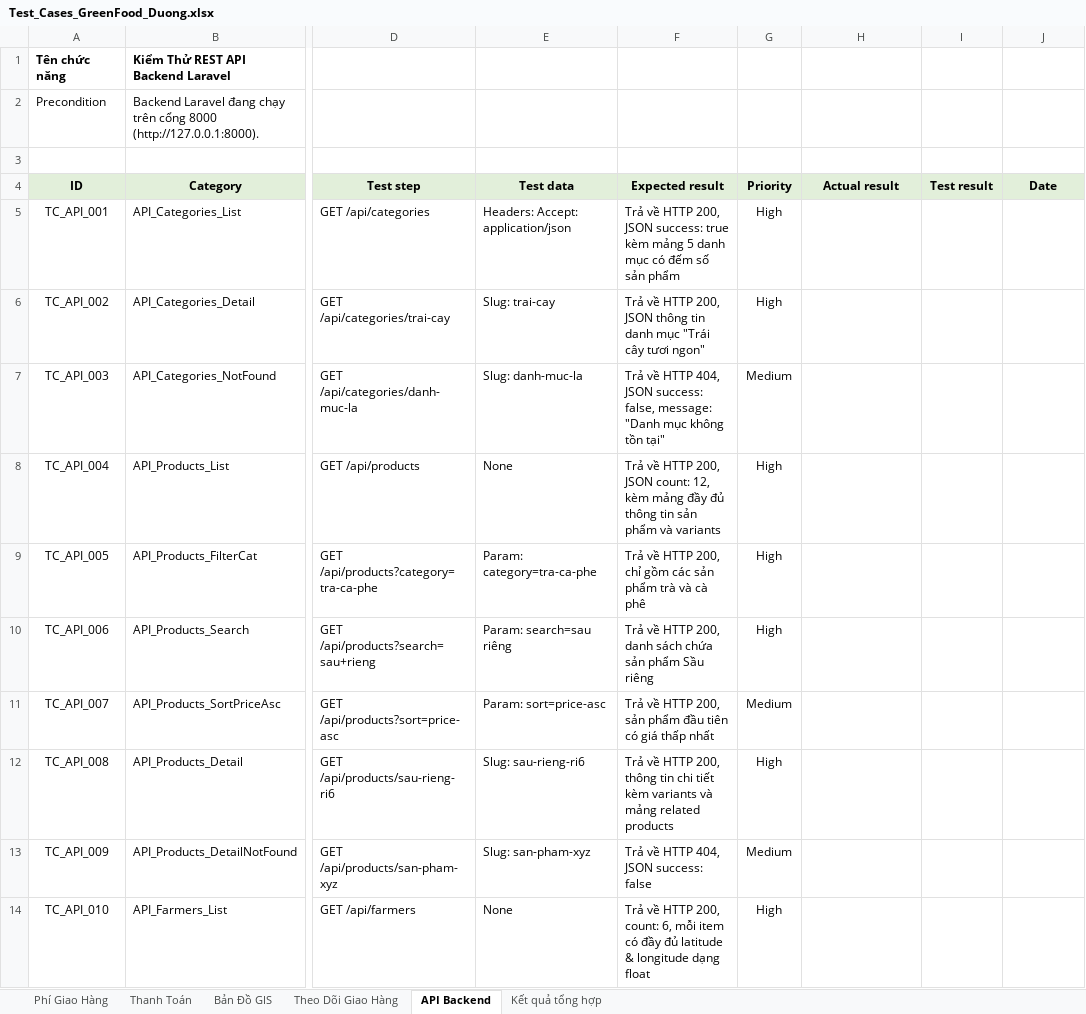
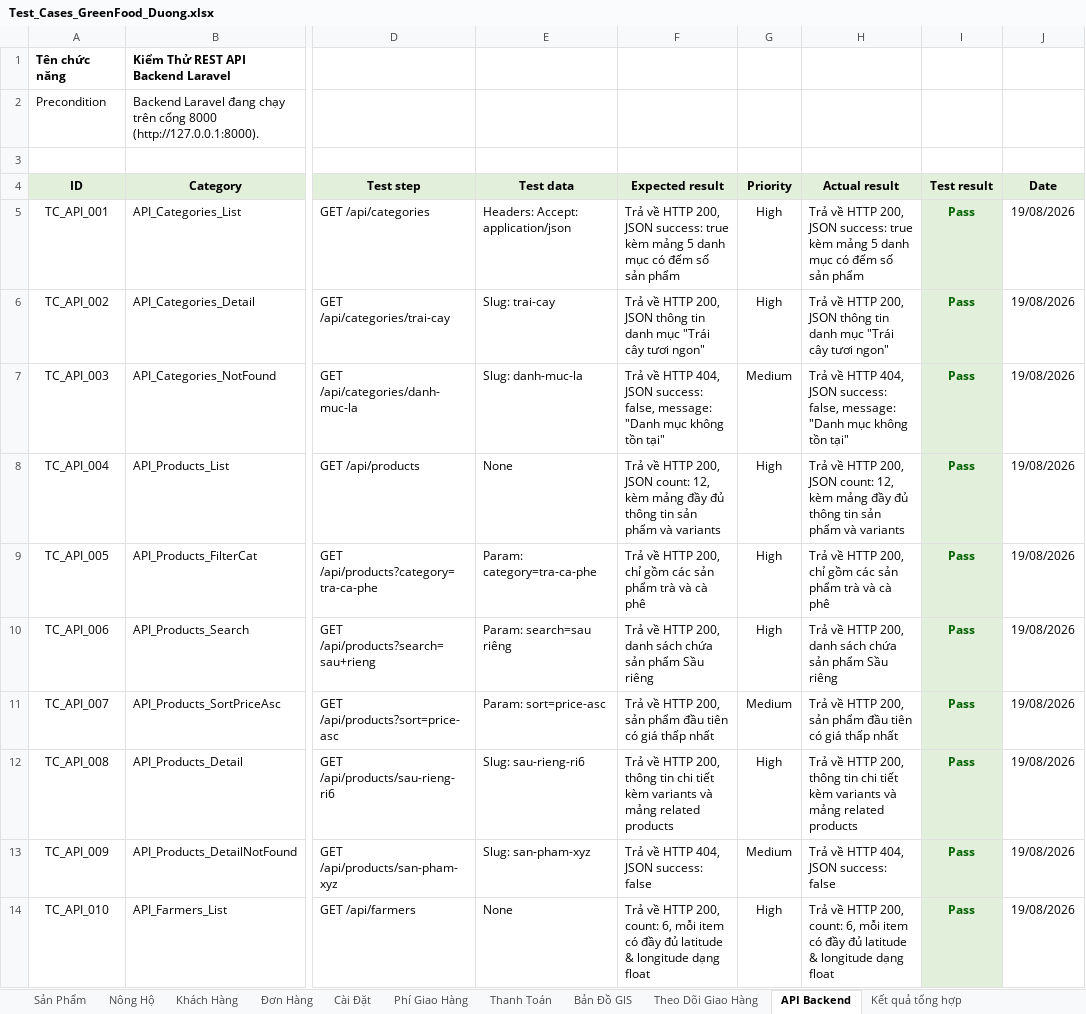
Before and after one commit to thienlotus/GreenFood-Green-Produce-Market, an Excel workbook: greenfood/testcases/Test_Cases_GreenFood_Duong.xlsx, sheet API Backend, drawn as a sheet; only a part is shown, gaps mark what is left out; values as stored, in another font and other column widths than the file's, no borders; the diff covers the shown part only; the diff names each change by its address in the sheet, - before the commit and + after, or states it on an @@ line.

Commit message:
docs(testcases): include all initial sheets and full PASS results with dates for 180 test cases

```diff
--- a/greenfood/testcases/Test_Cases_GreenFood_Duong.xlsx (sheet API Backend)
+++ b/greenfood/testcases/Test_Cases_GreenFood_Duong.xlsx (sheet API Backend)
+sheet tab: Sản Phẩm
+sheet tab: Nông Hộ
+sheet tab: Khách Hàng
+sheet tab: Đơn Hàng
+sheet tab: Cài Đặt
-H5 (Actual result): (empty)
+H5 (Actual result): Trả về HTTP 200, JSON success: true kèm mảng 5 danh mục có đếm số sản phẩm
-I5:I14 (Test result): (empty)
+I5:I14 (Test result): Pass
-I5:I14 fill: none
+I5:I14 fill: #E2EFDA
-J5:J14 (Date): (empty)
+J5:J14 (Date): 19/08/2026
-H6 (Actual result): (empty)
+H6 (Actual result): Trả về HTTP 200, JSON thông tin danh mục "Trái cây tươi ngon"
-H7 (Actual result): (empty)
+H7 (Actual result): Trả về HTTP 404, JSON success: false, message: "Danh mục không tồn tại"
-H8 (Actual result): (empty)
+H8 (Actual result): Trả về HTTP 200, JSON count: 12, kèm mảng đầy đủ thông tin sản phẩm và variants
-H9 (Actual result): (empty)
+H9 (Actual result): Trả về HTTP 200, chỉ gồm các sản phẩm trà và cà phê
-H10 (Actual result): (empty)
+H10 (Actual result): Trả về HTTP 200, danh sách chứa sản phẩm Sầu riêng
-H11 (Actual result): (empty)
+H11 (Actual result): Trả về HTTP 200, sản phẩm đầu tiên có giá thấp nhất
-H12 (Actual result): (empty)
+H12 (Actual result): Trả về HTTP 200, thông tin chi tiết kèm variants và mảng related products
-H13 (Actual result): (empty)
+H13 (Actual result): Trả về HTTP 404, JSON success: false
-H14 (Actual result): (empty)
+H14 (Actual result): Trả về HTTP 200, count: 6, mỗi item có đầy đủ latitude & longitude dạng float
```
Also changed, not shown: 30 edited cells and cell formats elsewhere in this sheet, sheet Phí Giao Hàng, sheet Thanh Toán, sheet Bản Đồ GIS, sheet Theo Dõi Giao Hàng, sheet Kết quả tổng hợp, 4 other files.
